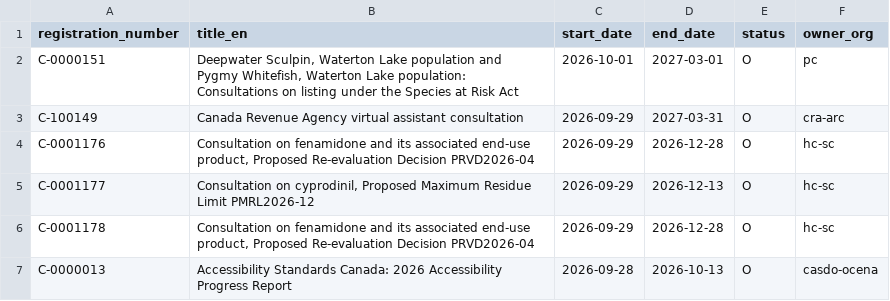
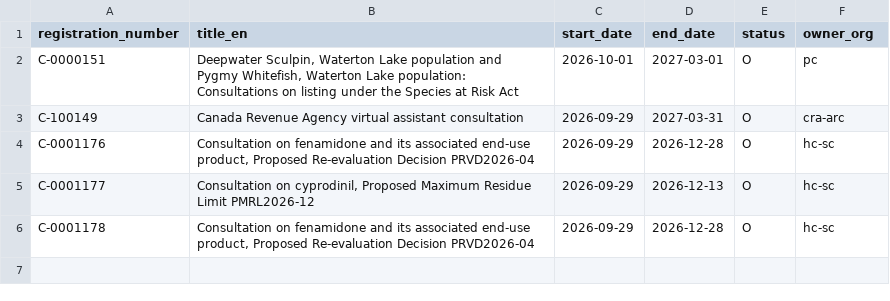
Before and after one commit to PatLittle/Consultations-Tracker, a CSV file: p5m5_start.csv, drawn as a sheet; the diff names each change by its address in the sheet, - before the commit and + after, or states it on an @@ line.

```diff
--- a/p5m5_start.csv
+++ b/p5m5_start.csv
-row 7: C-0000013 | Accessibility Standards Canada: 2026 Accessibility Progress Report | 2026-09-28 | 2026-10-13 | O | casdo-ocena
```
Also changed, not shown: 3 other files.
